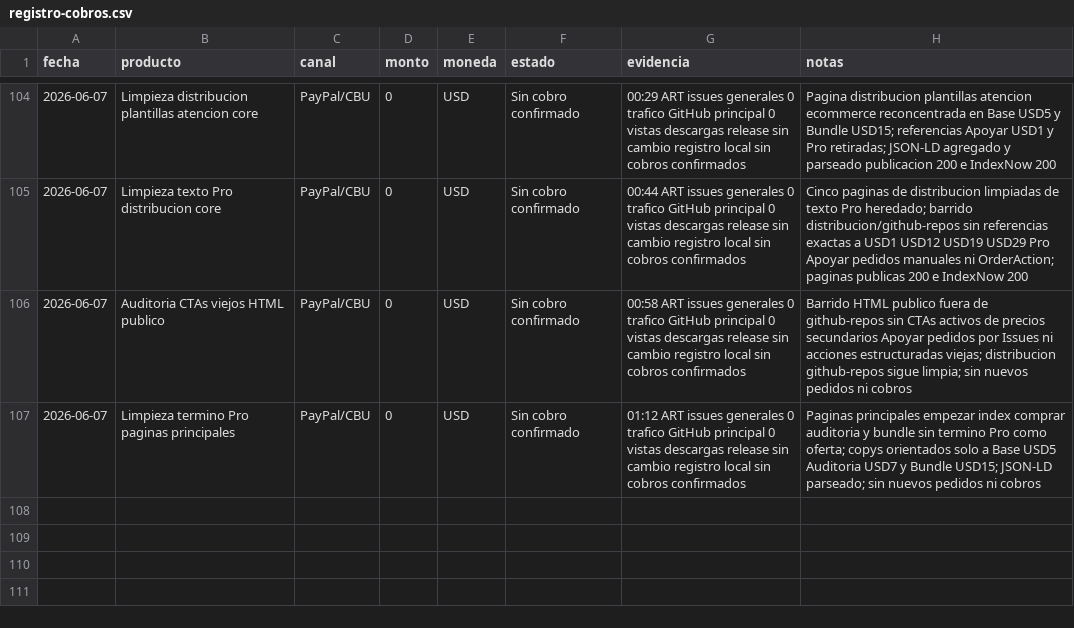
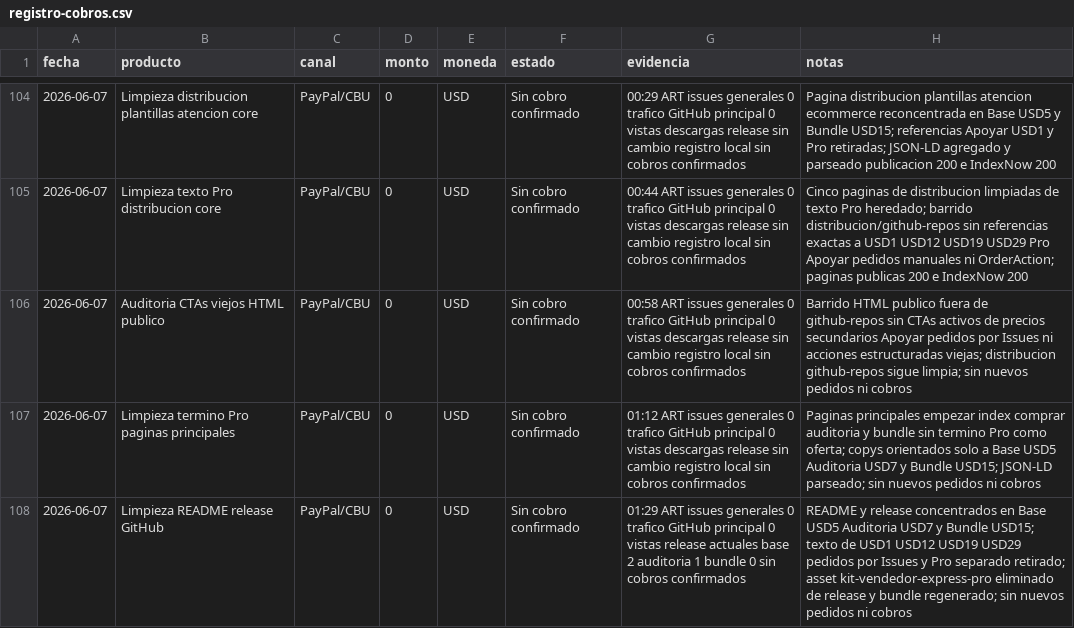
Before and after one commit to bozicovichsantiago20-oss/kit-vendedor-express, a CSV file: operacion/registro-cobros.csv, drawn as a sheet; only a part is shown, gaps mark what is left out; the diff names each change by its address in the sheet, - before the commit and + after, or states it on an @@ line.

Commit message:
Concentrate GitHub release offer surfaces

```diff
--- a/operacion/registro-cobros.csv
+++ b/operacion/registro-cobros.csv
+row 108: 2026-06-07 | Limpieza README release GitHub | PayPal/CBU | 0 | USD | Sin cobro confirmado | 01:29 ART issues generales 0 trafico GitHub principal 0 vistas release actuales base 2 auditoria 1 bundle 0 sin cobros confirmados | README y release concentrados en Base USD5 Auditoria USD7 y Bundle USD15; texto de USD1 USD12 USD19 USD29 pedidos por Issues y Pro separado retirado; asset kit-vendedor-express-pro eliminado de release y bundle regenerado; sin nuevos pedidos ni cobros
```
Also changed, not shown: 4 other files.
